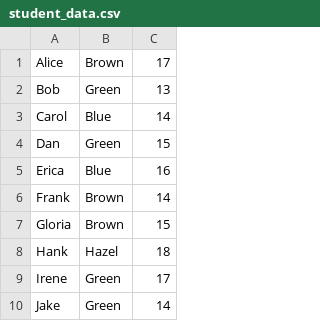
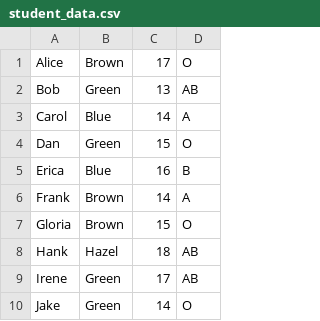
Before and after one commit to nikki-roberts/students, a CSV file: student_data.csv, drawn as a sheet; only a part is shown; the diff names each change by its address in the sheet, - before the commit and + after, or states it on an @@ line.

Commit message:
add blood types to student_data

```diff
--- a/student_data.csv
+++ b/student_data.csv
+column D, rows 1-10: O | AB | A | O | B | A | O | AB | AB | O
```
